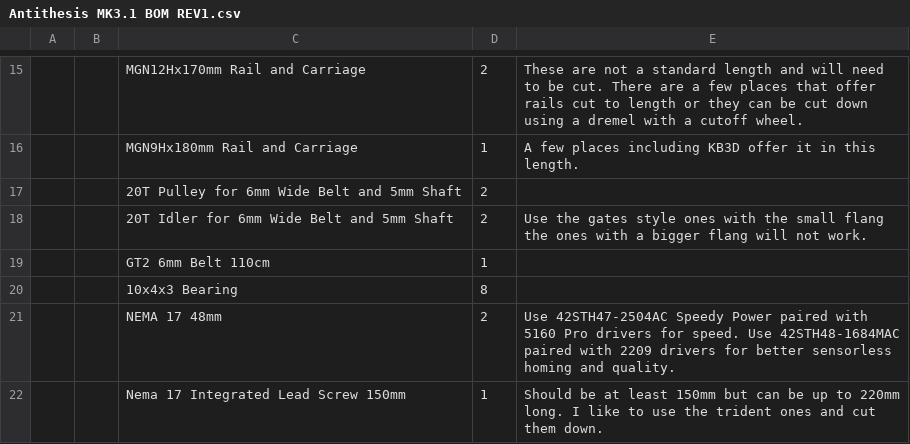
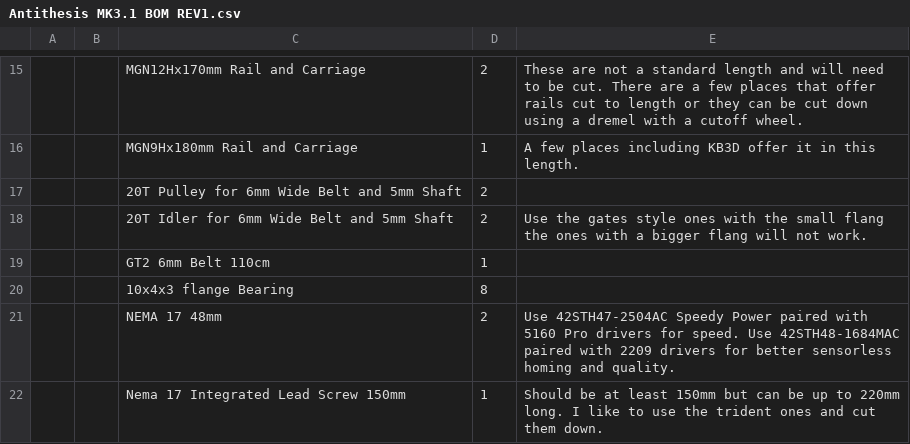
Before and after one commit to antithesisengineering/Antithesis-mk-3.1, a CSV file: BOM/Antithesis MK3.1 BOM REV1.csv, drawn as a sheet; only a part is shown, gaps mark what is left out; the diff names each change by its address in the sheet, - before the commit and + after, or states it on an @@ line.

Commit message:
Update Antithesis MK3.1 BOM REV1.csv

```diff
--- a/BOM/Antithesis MK3.1 BOM REV1.csv
+++ b/BOM/Antithesis MK3.1 BOM REV1.csv
-C20: 10x4x3 Bearing
+C20: 10x4x3 flange Bearing
```
